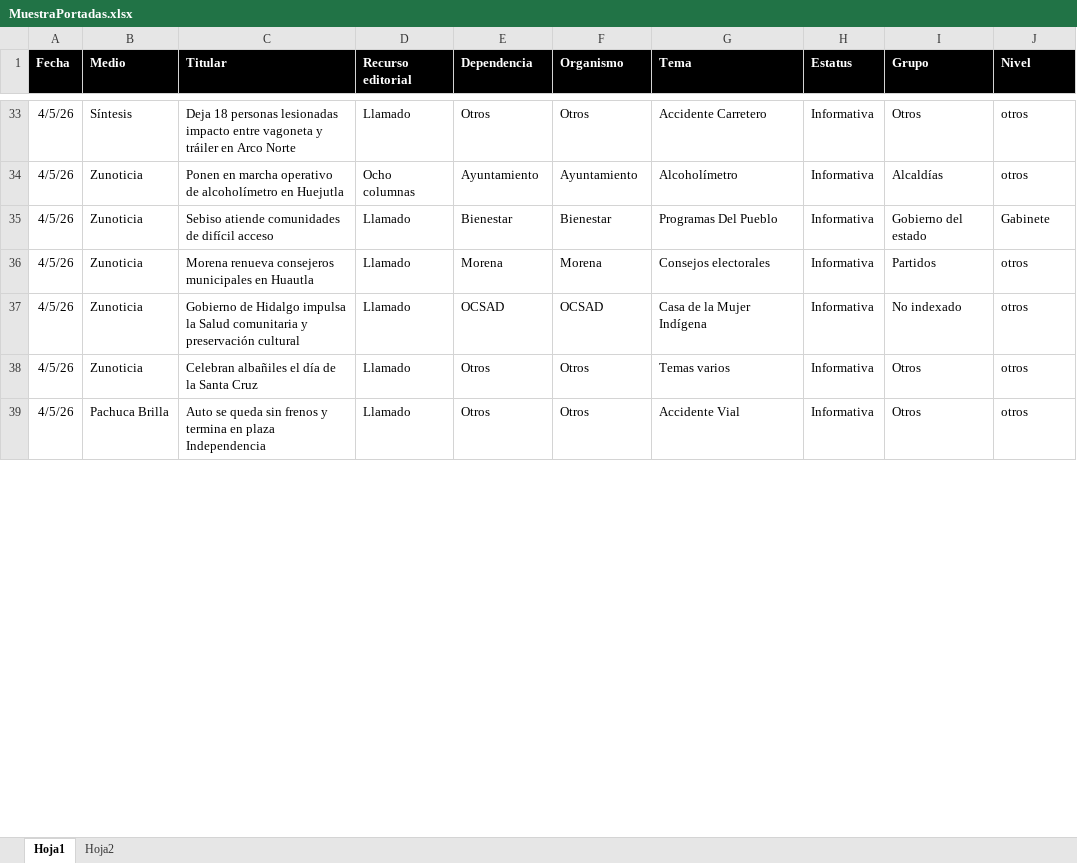
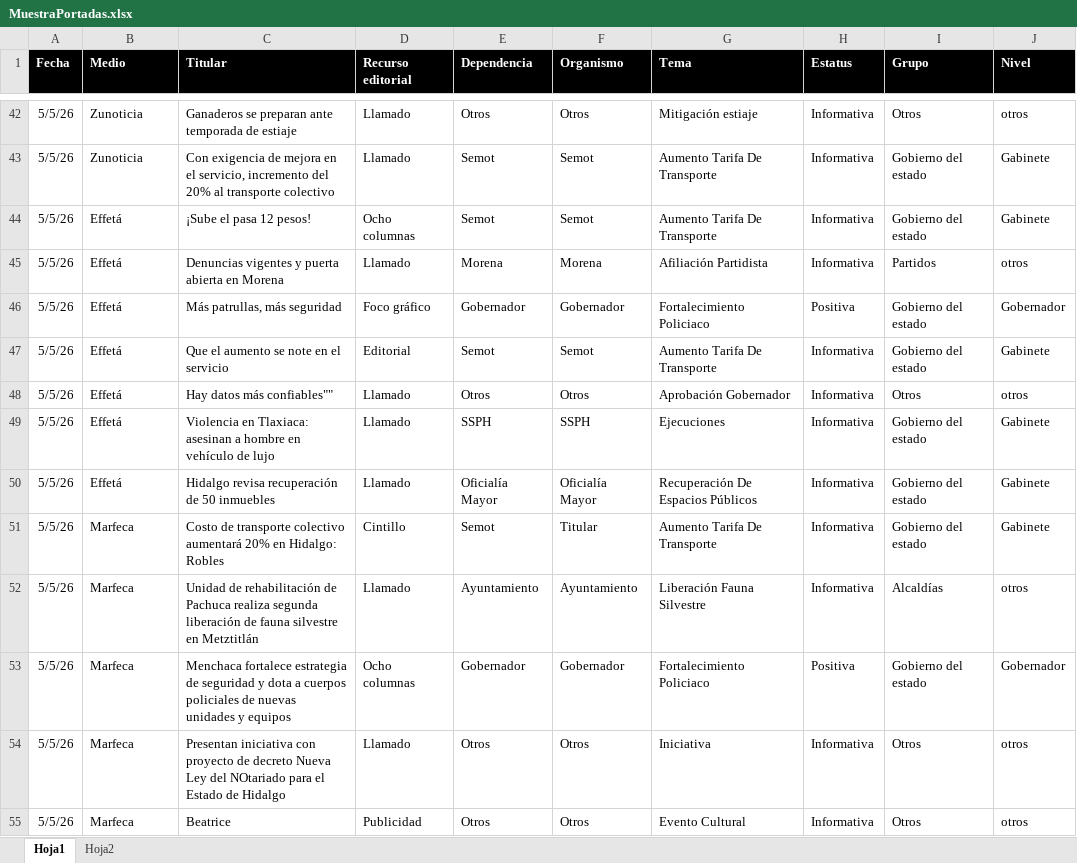
Before and after one commit to thelonious9/Reporteportadas, an Excel workbook: MuestraPortadas.xlsx, sheet Hoja1, drawn as a sheet; only a part is shown, gaps mark what is left out; values as stored, in another font and other column widths than the file's, no borders; table styles not drawn; removed rows and columns are numbered as before the commit, all else as after; the diff covers the shown part only; the diff names each change by its address in the sheet, - before the commit and + after, or states it on an @@ line.

```diff
--- a/MuestraPortadas.xlsx (sheet Hoja1)
+++ b/MuestraPortadas.xlsx (sheet Hoja1)
-A42 (Fecha): 4/5/26
+A42 (Fecha): 5/5/26
-B42 (Medio): Síntesis
+B42 (Medio): Zunoticia
-C42 (Titular): Deja 18 personas lesionadas impacto entre vagoneta y tráiler en Arco Norte
+C42 (Titular): Ganaderos se preparan ante temporada de estiaje
-G42 (Tema): Accidente Carretero
+G42 (Tema): Mitigación estiaje
-row 34: 4/5/26 | Zunoticia | Ponen en marcha operativo de alcoholímetro en Huejutla | Ocho columnas | Ayuntamiento | Ayuntamiento | Alcoholímetro | Informativa | Alcaldías | otros
-A43 (Fecha): 4/5/26
+A43 (Fecha): 5/5/26
-C43 (Titular): Sebiso atiende comunidades de difícil acceso
+C43 (Titular): Con exigencia de mejora en el servicio, incremento del 20% al transporte colectivo
-E43 (Dependencia): Bienestar
+E43 (Dependencia): Semot
-F43 (Organismo): Bienestar
+F43 (Organismo): Semot
-G43 (Tema): Programas Del Pueblo
+G43 (Tema): Aumento Tarifa De Transporte
+row 44: 5/5/26 | Effetá | ¡Sube el pasa 12 pesos! | Ocho columnas | Semot | Semot | Aumento Tarifa De Transporte | Informativa | Gobierno del estado | Gabinete
-A45 (Fecha): 4/5/26
+A45 (Fecha): 5/5/26
-B45 (Medio): Zunoticia
+B45 (Medio): Effetá
-C45 (Titular): Morena renueva consejeros municipales en Huautla
+C45 (Titular): Denuncias vigentes y puerta abierta en Morena
-G45 (Tema): Consejos electorales
+G45 (Tema): Afiliación Partidista
-row 37: 4/5/26 | Zunoticia | Gobierno de Hidalgo impulsa la Salud comunitaria y preservación cultural | Llamado | OCSAD | OCSAD | Casa de la Mujer Indígena | Informativa | No indexado | otros
+row 46: 5/5/26 | Effetá | Más patrullas, más seguridad | Foco gráfico | Gobernador | Gobernador | Fortalecimiento Policiaco | Positiva | Gobierno del estado | Gobernador
+row 47: 5/5/26 | Effetá | Que el aumento se note en el servicio | Editorial | Semot | Semot | Aumento Tarifa De Transporte | Informativa | Gobierno del estado | Gabinete
-A48 (Fecha): 4/5/26
+A48 (Fecha): 5/5/26
-B48 (Medio): Zunoticia
+B48 (Medio): Effetá
-C48 (Titular): Celebran albañiles el día de la Santa Cruz
+C48 (Titular): Hay datos más confiables""
-G48 (Tema): Temas varios
+G48 (Tema): Aprobación Gobernador
+row 49: 5/5/26 | Effetá | Violencia en Tlaxiaca: asesinan a hombre en vehículo de lujo | Llamado | SSPH | SSPH | Ejecuciones | Informativa | Gobierno del estado | Gabinete
+row 50: 5/5/26 | Effetá | Hidalgo revisa recuperación de 50 inmuebles | Llamado | Oficialía Mayor | Oficialía Mayor | Recuperación De Espacios Públicos | Informativa | Gobierno del estado | Gabinete
+row 51: 5/5/26 | Marfeca | Costo de transporte colectivo aumentará 20% en Hidalgo: Robles | Cintillo | Semot | Titular | Aumento Tarifa De Transporte | Informativa | Gobierno del estado | Gabinete
+row 52: 5/5/26 | Marfeca | Unidad de rehabilitación de Pachuca realiza segunda liberación de fauna silvestre en Metztitlán | Llamado | Ayuntamiento | Ayuntamiento | Liberación Fauna Silvestre | Informativa | Alcaldías | otros
+row 53: 5/5/26 | Marfeca | Menchaca fortalece estrategia de seguridad y dota a cuerpos policiales de nuevas unidades y equipos | Ocho columnas | Gobernador | Gobernador | Fortalecimiento Policiaco | Positiva | Gobierno del estado | Gobernador
-A54 (Fecha): 4/5/26
+A54 (Fecha): 5/5/26
-B54 (Medio): Pachuca Brilla
+B54 (Medio): Marfeca
-C54 (Titular): Auto se queda sin frenos y termina en plaza Independencia
+C54 (Titular): Presentan iniciativa con proyecto de decreto Nueva Ley del NOtariado para el Estado de Hidalgo
-G54 (Tema): Accidente Vial
+G54 (Tema): Iniciativa
+row 55: 5/5/26 | Marfeca | Beatrice | Publicidad | Otros | Otros | Evento Cultural | Informativa | Otros | otros
```
Also changed, not shown: 33 added rows, 27 removed rows and 87 edited cells elsewhere in this sheet, 1 other file.
